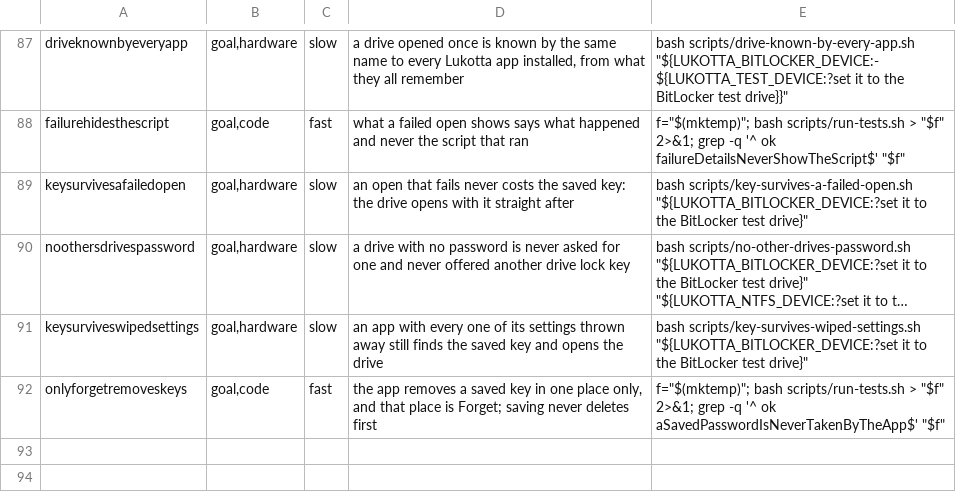
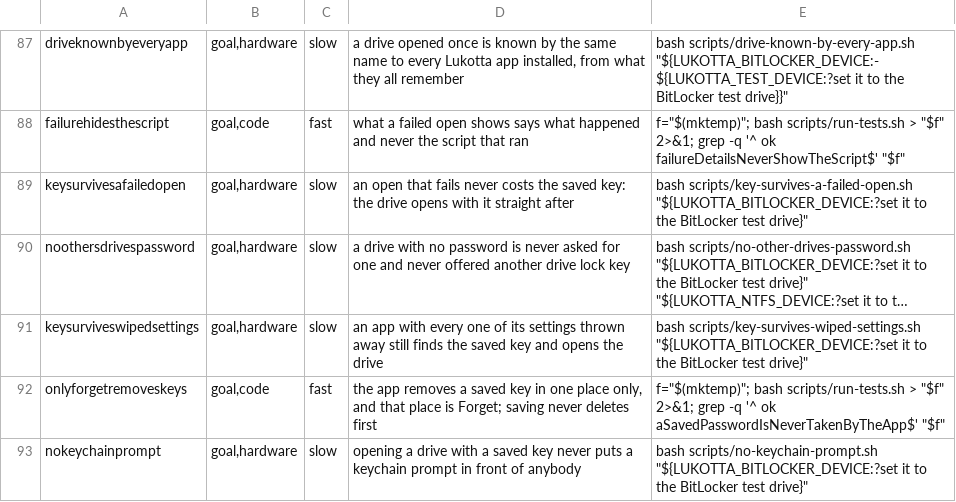
Before and after one commit to clementrahula/lukotta, a TSV file: scripts/checks.tsv, drawn as a sheet; only a part is shown, gaps mark what is left out; long unchanged cells end in ….

Commit message:
A drive opening with a saved key is checked for putting no keychain prompt on screen

```diff
--- a/scripts/checks.tsv
+++ b/scripts/checks.tsv
@@ -92 +92,2 @@ keysurviveswipedsettings	goal,hardware	slow	an app with every one of its setting
 onlyforgetremoveskeys	goal,code	fast	the app removes a saved key in one place only, and that place is Forget; saving never deletes first	f="$(mktemp)"; bash scripts/run-tests.sh > "$f" 2>&1; grep -q '^  ok   aSavedPasswordIsNeverTakenByTheApp$' "$f"
+nokeychainprompt	goal,hardware	slow	opening a drive with a saved key never puts a keychain prompt in front of anybody	bash scripts/no-keychain-prompt.sh "${LUKOTTA_BITLOCKER_DEVICE:?set it to the BitLocker test drive}"
```
Also changed, not shown: 1 other file.
